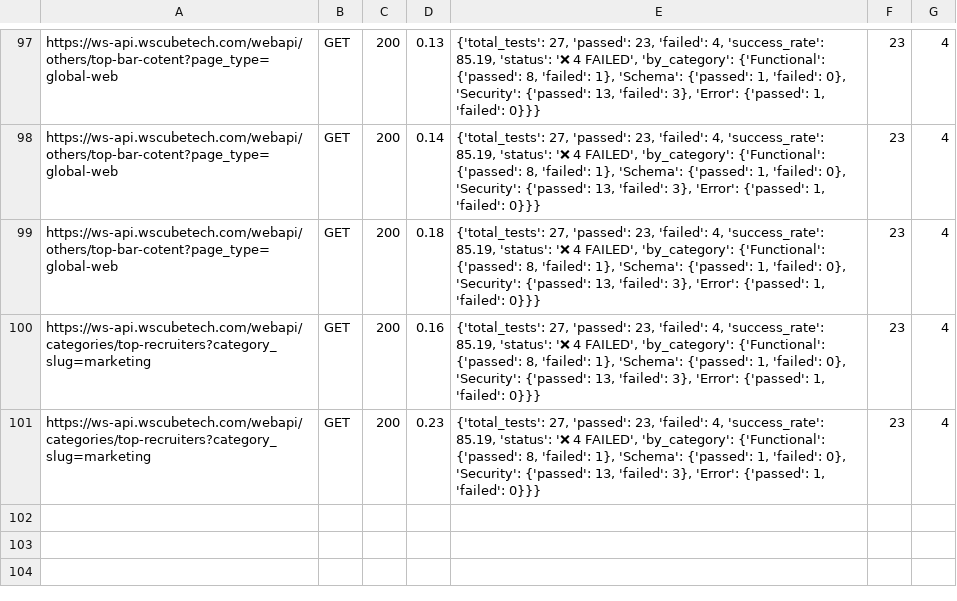
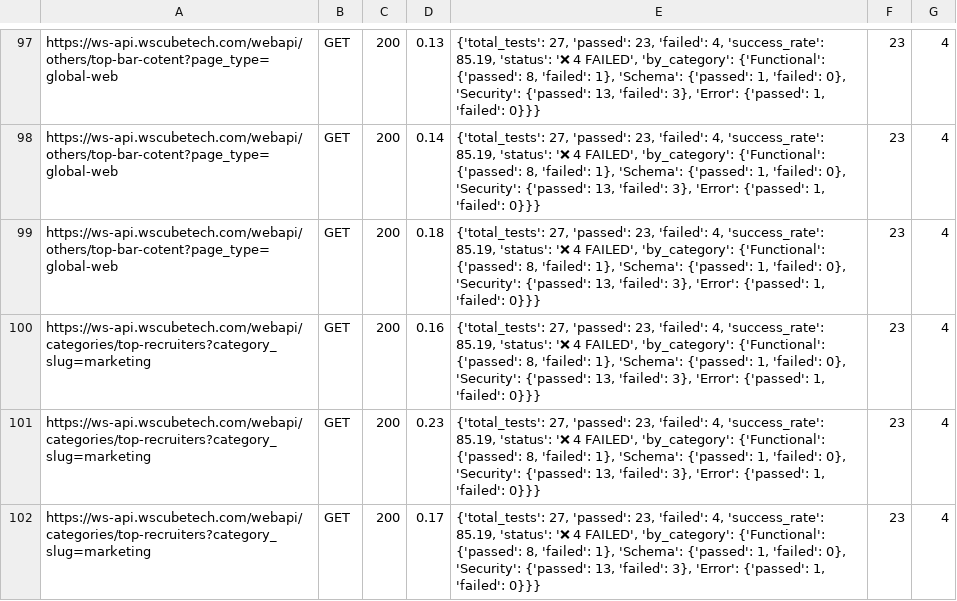
Before and after one commit to raviv2r/api_ai_agent, a CSV file: api_report.csv, drawn as a sheet; only a part is shown, gaps mark what is left out; the diff names each change by its address in the sheet, - before the commit and + after, or states it on an @@ line.

```diff
--- a/api_report.csv
+++ b/api_report.csv
+row 102: https://ws-api.wscubetech.com/webapi/categories/top-recruiters?category_slug=marketing | GET | 200 | 0.17 | {'total_tests': 27, 'passed': 23, 'failed': 4, 'success_rate': 85.19, 'status': '❌ 4 FAILED', 'by_category': {'Functional': {'passed': 8, 'failed': 1}, 'Schema': {'passed': 1, 'failed': 0}, 'Security': {'passed': 13, 'failed': 3}, 'Error': {'passed': 1, 'failed': 0}}} | 23 | 4
```
Also changed, not shown: 1 other file.
